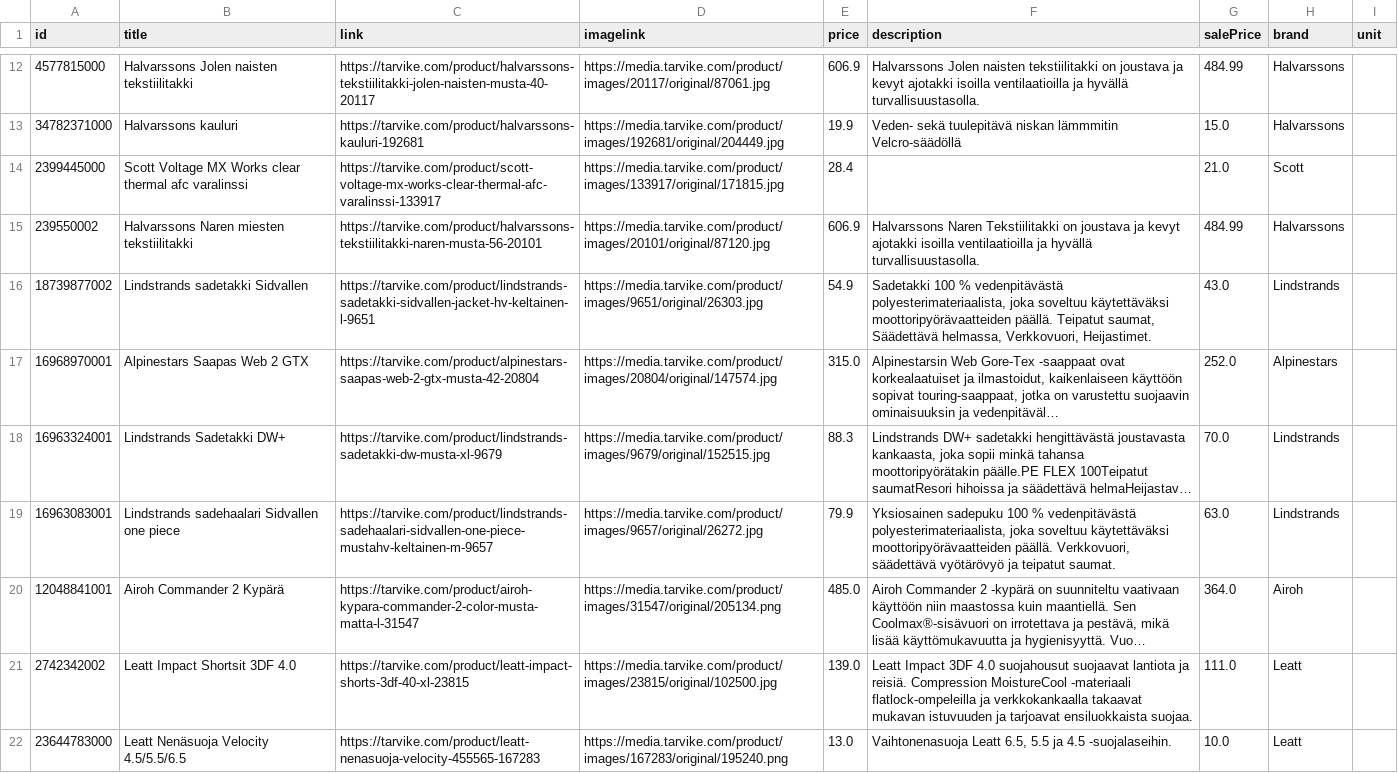
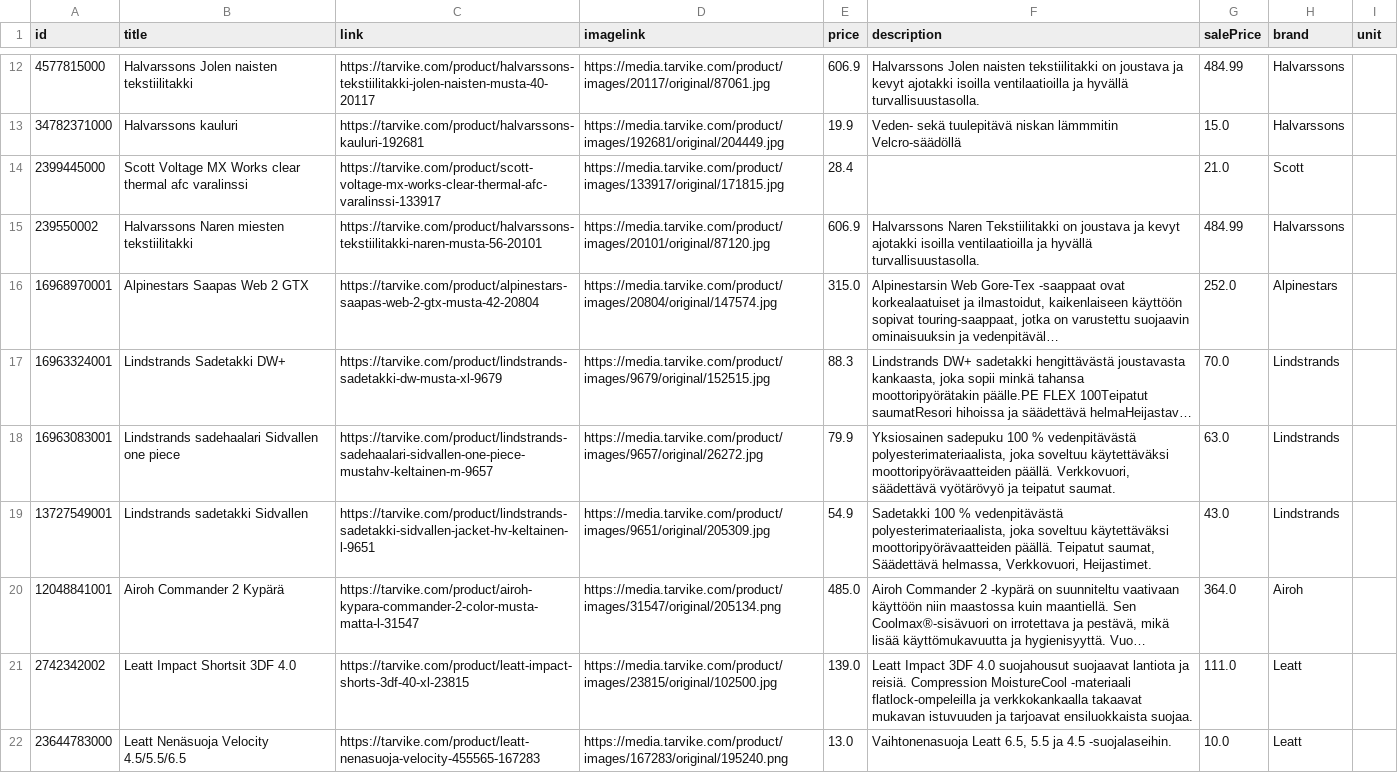
Before and after one commit to TarvikeTT/almadynamo, a CSV file: tarvike_tarjoukset_ai.csv, drawn as a sheet; only a part is shown, gaps mark what is left out; long unchanged cells end in …; removed rows and columns are numbered as before the commit, all else as after; the diff names each change by its address in the sheet, - before the commit and + after, or states it on an @@ line.

```diff
--- a/tarvike_tarjoukset_ai.csv
+++ b/tarvike_tarjoukset_ai.csv
-row 16: 18739877002 | Lindstrands sadetakki Sidvallen | https://tarvike.com/product/lindstrands-sadetakki-sidvallen-jacket-hv-keltainen-l-9651 | https://media.tarvike.com/product/images/9651/original/26303.jpg | 54.9 | Sadetakki 100 % vedenpitävästä polyesterimateriaalista, joka soveltuu käytettäväksi moottoripyörävaatteiden päällä. Teipatut saumat, Säädettävä helmassa, Verkkovuori, Heijastimet. | 43.0 | Lindstrands
+row 19: 13727549001 | Lindstrands sadetakki Sidvallen | https://tarvike.com/product/lindstrands-sadetakki-sidvallen-jacket-hv-keltainen-l-9651 | https://media.tarvike.com/product/images/9651/original/205309.jpg | 54.9 | Sadetakki 100 % vedenpitävästä polyesterimateriaalista, joka soveltuu käytettäväksi moottoripyörävaatteiden päällä. Teipatut saumat, Säädettävä helmassa, Verkkovuori, Heijastimet. | 43.0 | Lindstrands
```
Also changed, not shown: tarvike_tarjoukset.csv.
